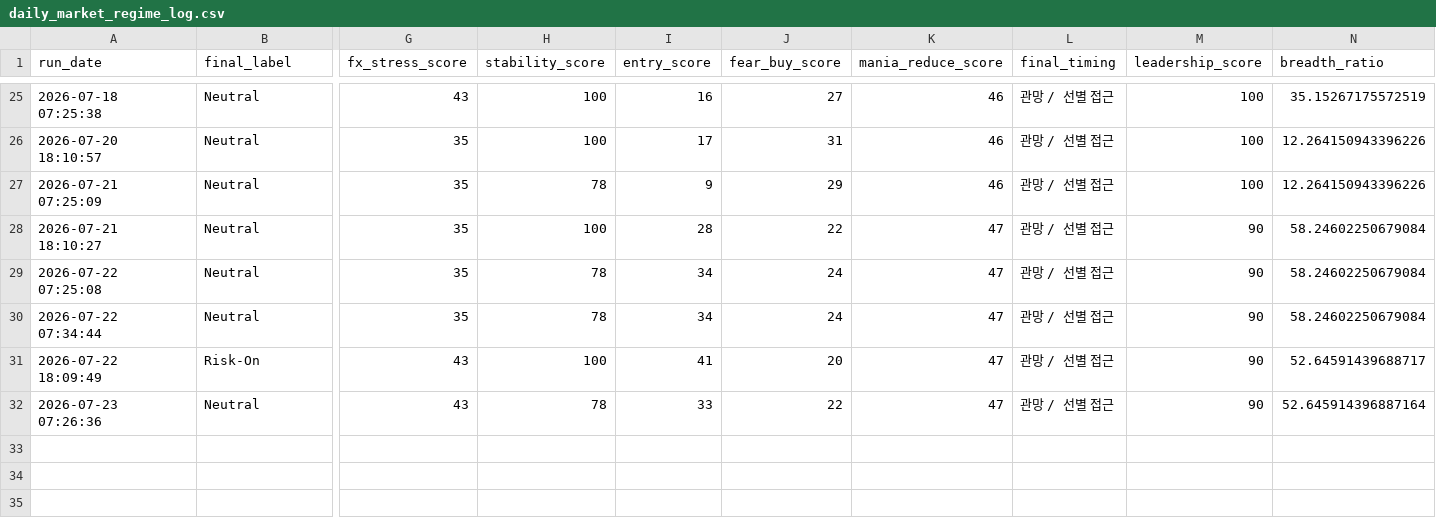
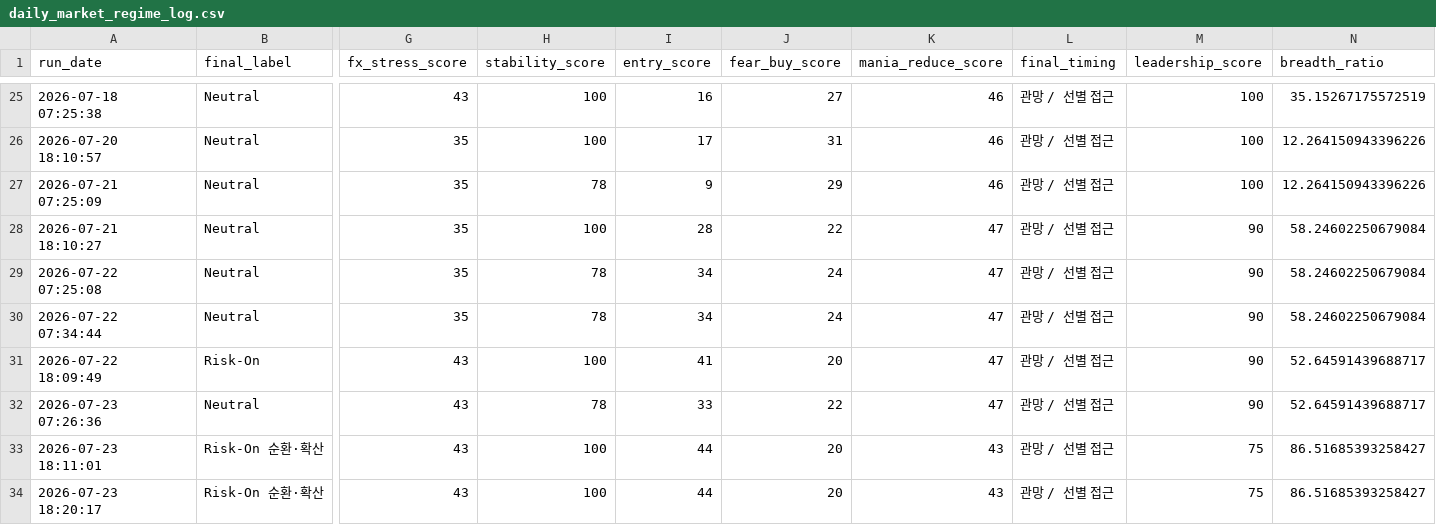
Before and after one commit to Woo-ook/market-brief-dashboard, a CSV file: daily_market_regime_log.csv, drawn as a sheet; only a part is shown, gaps mark what is left out; rows hold the shown columns only; the diff names each change by its address in the sheet, - before the commit and + after, or states it on an @@ line.

```diff
--- a/daily_market_regime_log.csv
+++ b/daily_market_regime_log.csv
-N32 (breadth_ratio): 52.645914396887164
+N32 (breadth_ratio): 52.64591439688717
+row 33: 2026-07-23 18:11:01 | Risk-On 순환·확산 | 43 | 100 | 44 | 20 | 43 | 관망 / 선별 접근 | 75 | 86.51685393258427
+row 34: 2026-07-23 18:20:17 | Risk-On 순환·확산 | 43 | 100 | 44 | 20 | 43 | 관망 / 선별 접근 | 75 | 86.51685393258427
```
Also changed, not shown: 7 other files.
